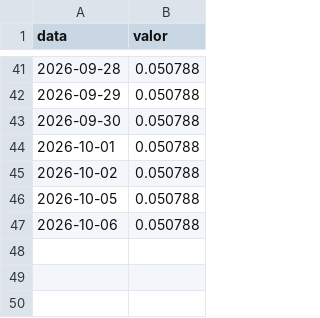
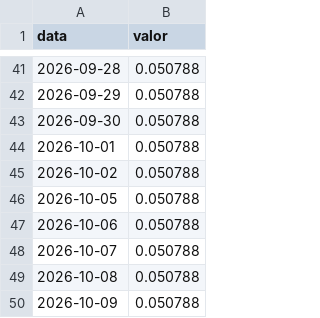
Before and after one commit to GloedenJoao/profissional, a CSV file: dados/series/cdi.csv, drawn as a sheet; only a part is shown, gaps mark what is left out.

```diff
--- a/dados/series/cdi.csv
+++ b/dados/series/cdi.csv
@@ -47 +47,4 @@ data,valor
 2026-10-06,0.050788
+2026-10-07,0.050788
+2026-10-08,0.050788
+2026-10-09,0.050788
```
Also changed, not shown: dados/controle_extracao.csv, dados/series/dolar.csv, 8 other files.
